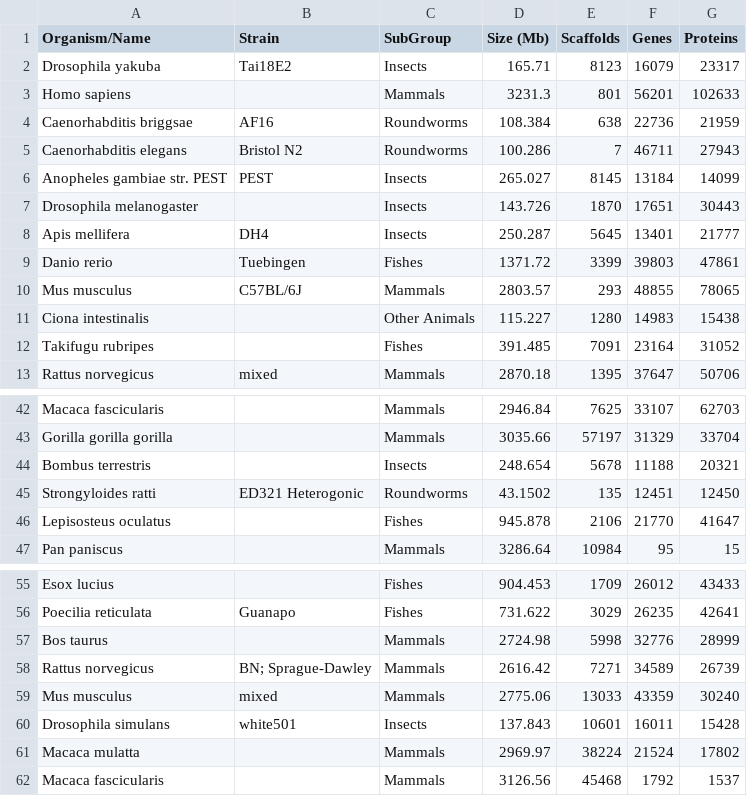
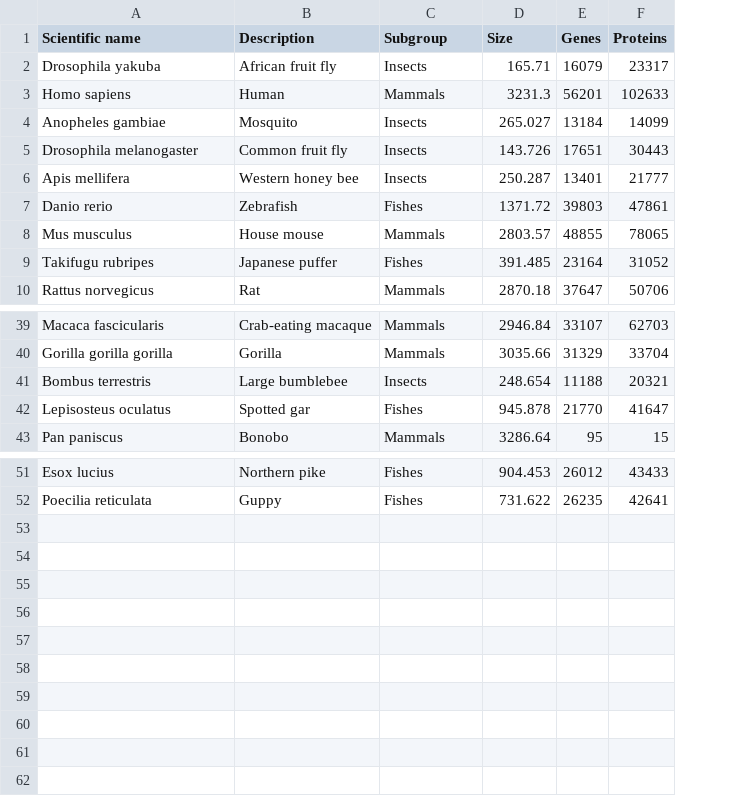
Before and after one commit to ds-connectors/Data88-Genetics_and_Genomics, a CSV file: animals.csv, drawn as a sheet; only a part is shown, gaps mark what is left out; removed rows and columns are numbered as before the commit, all else as after; the diff names each change by its address in the sheet, - before the commit and + after, or states it on an @@ line.

Commit message:
Modified animals file

```diff
--- a/animals.csv
+++ b/animals.csv
-column B (Strain), row 2: Tai18E2; rows 6-10: PEST |  | DH4 | Tuebingen | C57BL/6J; row 13: mixed; row 56: Guanapo
+column B (Description), rows 2-10: African fruit fly | Human | Mosquito | Common fruit fly | Western honey bee | Zebrafish | House mouse | Japanese puffer | Rat; rows 39-43: Crab-eating macaque | Gorilla | Large bumblebee | Spotted gar | Bonobo; rows 51-52: Northern pike | Guppy
-column E (Scaffolds), rows 2-3: 8123 | 801; rows 6-10: 8145 | 1870 | 5645 | 3399 | 293; rows 12-13: 7091 | 1395; rows 42-44: 7625 | 57197 | 5678; rows 46-47: 2106 | 10984; rows 55-56: 1709 | 3029
-A1: Organism/Name
+A1: Scientific name
-C1: SubGroup
+C1: Subgroup
-D1: Size (Mb)
+D1: Size
-row 4: Caenorhabditis briggsae | AF16 | Roundworms | 108.384 | 638 | 22736 | 21959
-row 5: Caenorhabditis elegans | Bristol N2 | Roundworms | 100.286 | 7 | 46711 | 27943
-A4 (Scientific name): Anopheles gambiae str. PEST
+A4 (Scientific name): Anopheles gambiae
-row 11: Ciona intestinalis |  | Other Animals | 115.227 | 1280 | 14983 | 15438
-row 45: Strongyloides ratti | ED321 Heterogonic | Roundworms | 43.1502 | 135 | 12451 | 12450
-row 57: Bos taurus |  | Mammals | 2724.98 | 5998 | 32776 | 28999
-row 58: Rattus norvegicus | BN; Sprague-Dawley | Mammals | 2616.42 | 7271 | 34589 | 26739
-row 59: Mus musculus | mixed | Mammals | 2775.06 | 13033 | 43359 | 30240
-row 60: Drosophila simulans | white501 | Insects | 137.843 | 10601 | 16011 | 15428
-row 61: Macaca mulatta |  | Mammals | 2969.97 | 38224 | 21524 | 17802
-row 62: Macaca fascicularis |  | Mammals | 3126.56 | 45468 | 1792 | 1537
```
